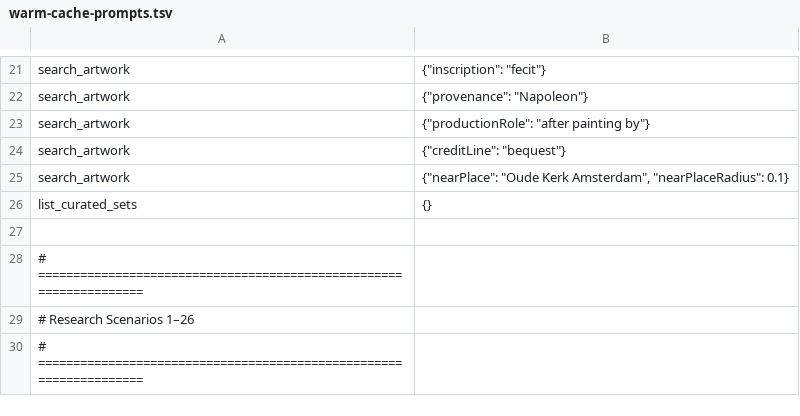
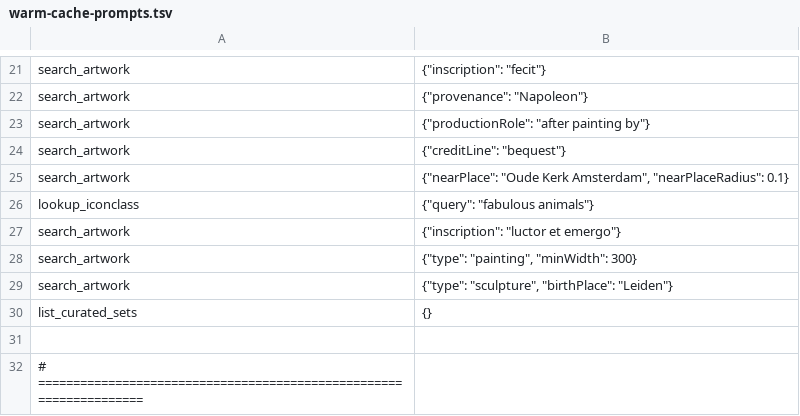
Before and after one commit to kintopp/rijksmuseum-mcp-plus, a TSV file: scripts/warm-cache-prompts.tsv, drawn as a sheet; only a part is shown, gaps mark what is left out; the shorter side is filled out with more unchanged rows; the diff names each change by its address in the sheet, - before the commit and + after, or states it on an @@ line.

```diff
--- a/scripts/warm-cache-prompts.tsv
+++ b/scripts/warm-cache-prompts.tsv
+row 26: lookup_iconclass | {"query": "fabulous animals"}
+row 27: search_artwork | {"inscription": "luctor et emergo"}
+row 28: search_artwork | {"type": "painting", "minWidth": 300}
+row 29: search_artwork | {"type": "sculpture", "birthPlace": "Leiden"}
```
Also changed, not shown: 2 other files.
